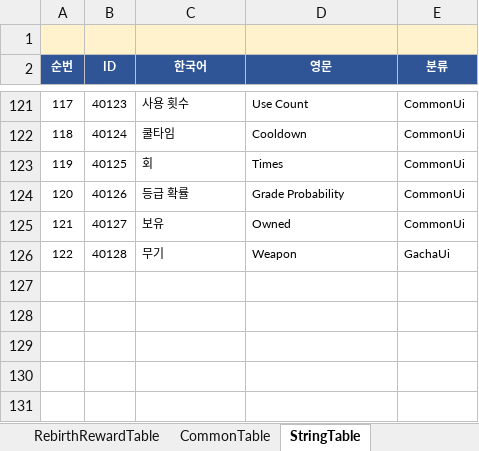
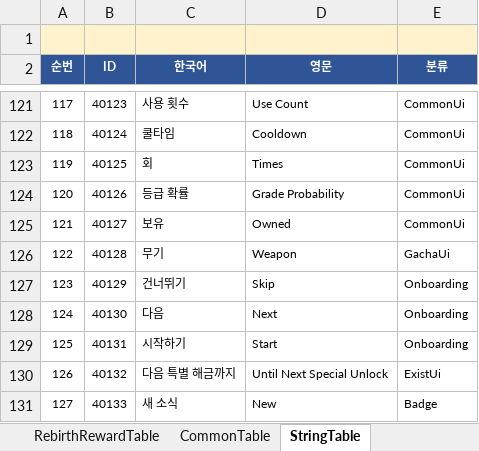
Before and after one commit to MasKids/idle_rpg, an Excel workbook: balance/balance.xlsx, sheet StringTable, drawn as a sheet; only a part is shown, gaps mark what is left out; values as stored, in another font and other column widths than the file's, no borders; the diff names each change by its address in the sheet, - before the commit and + after, or states it on an @@ line.

```diff
--- a/balance/balance.xlsx (sheet StringTable)
+++ b/balance/balance.xlsx (sheet StringTable)
+row 127: 123 | 40129 | 건너뛰기 | Skip | Onboarding
+row 128: 124 | 40130 | 다음 | Next | Onboarding
+row 129: 125 | 40131 | 시작하기 | Start | Onboarding
+row 130: 126 | 40132 | 다음 특별 해금까지 | Until Next Special Unlock | ExistUi
+row 131: 127 | 40133 | 새 소식 | New | Badge
```
Also changed, not shown: 20 other files.
